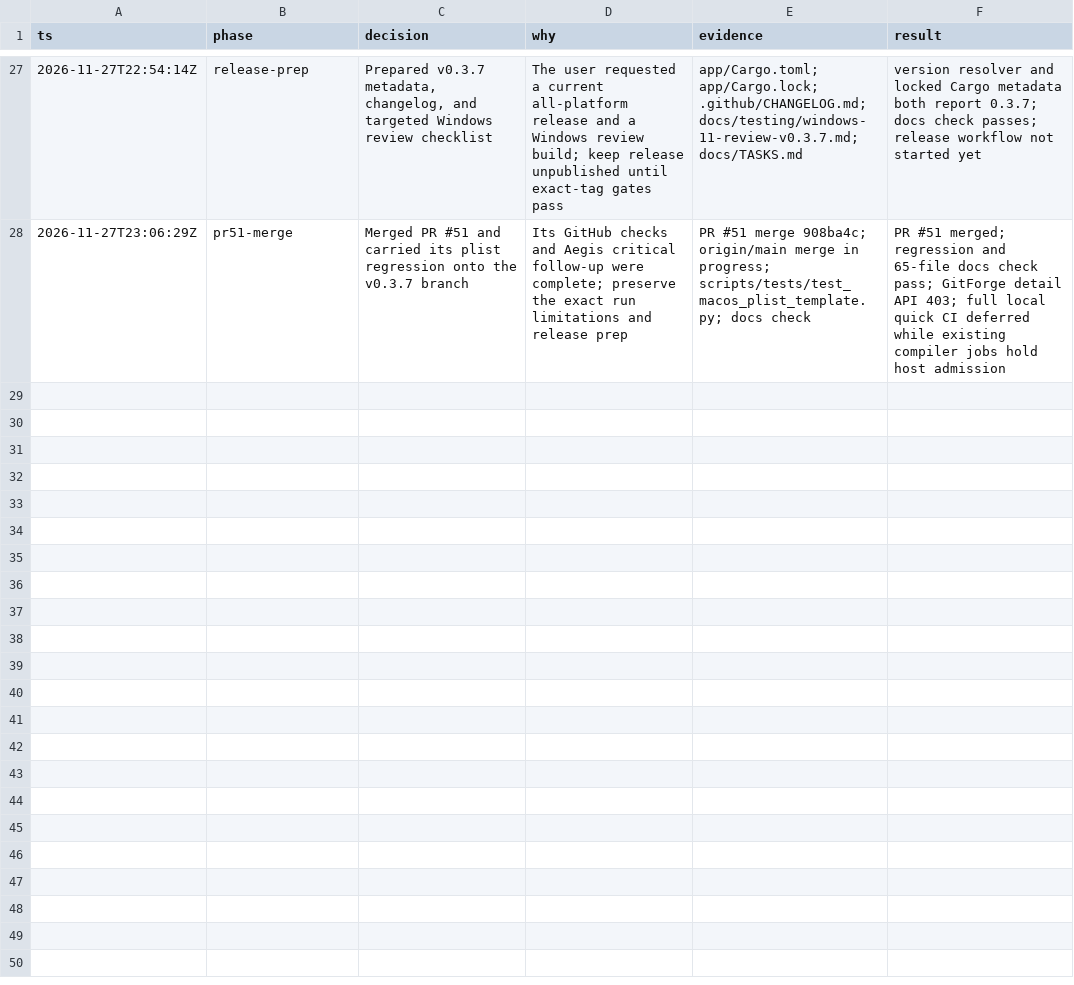
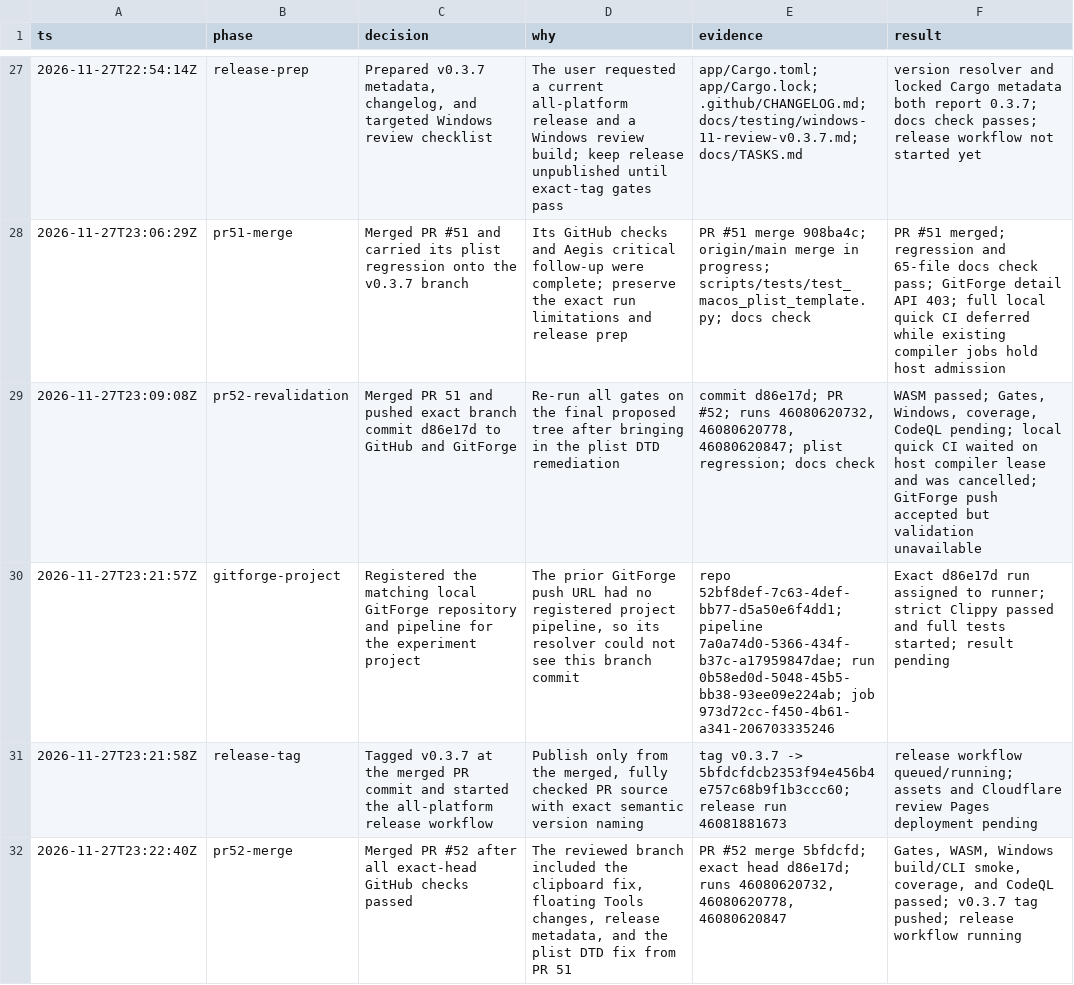
Before and after one commit to aliasfoxkde/FireCraft-CraftAnything-Experiment, a TSV file: .audit/firecraft-run-2026-11-27.tsv, drawn as a sheet; only a part is shown, gaps mark what is left out; the diff covers the shown part only; the diff names each change by its address in the sheet, - before the commit and + after, or states it on an @@ line.

Commit message:
docs: record v0.3.7 release status (#53)
* docs: record v0.3.7 release progress

* docs: map workflows to visual evidence and guides

* docs: refresh published links and release receipts

* docs: record v0.3.7 release and branch inventory

* docs: preserve historical v0.3.2 release receipt

---------

Co-authored-by: Michael Kinney <aliasfoxkde@gmail.com>

```diff
--- a/.audit/firecraft-run-2026-11-27.tsv
+++ b/.audit/firecraft-run-2026-11-27.tsv
+row 29: 2026-11-27T23:09:08Z | pr52-revalidation | Merged PR 51 and pushed exact branch commit d86e17d to GitHub and GitForge | Re-run all gates on the final proposed tree after bringing in the plist DTD remediation | commit d86e17d; PR #52; runs 46080620732, 46080620778, 46080620847; plist regression; docs check | WASM passed; Gates, Windows, coverage, CodeQL pending; local quick CI waited on host compiler lease and was cancelled; GitForge push accepted but validation unavailable
+row 30: 2026-11-27T23:21:57Z | gitforge-project | Registered the matching local GitForge repository and pipeline for the experiment project | The prior GitForge push URL had no registered project pipeline, so its resolver could not see this branch commit | repo 52bf8def-7c63-4def-bb77-d5a50e6f4dd1; pipeline 7a0a74d0-5366-434f-b37c-a17959847dae; run 0b58ed0d-5048-45b5-bb38-93ee09e224ab; job 973d72cc-f450-4b61-a341-206703335246 | Exact d86e17d run assigned to runner; strict Clippy passed and full tests started; result pending
+row 31: 2026-11-27T23:21:58Z | release-tag | Tagged v0.3.7 at the merged PR commit and started the all-platform release workflow | Publish only from the merged, fully checked PR source with exact semantic version naming | tag v0.3.7 -> 5bfdcfdcb2353f94e456b4e757c68b9f1b3ccc60; release run 46081881673 | release workflow queued/running; assets and Cloudflare review Pages deployment pending
+row 32: 2026-11-27T23:22:40Z | pr52-merge | Merged PR #52 after all exact-head GitHub checks passed | The reviewed branch included the clipboard fix, floating Tools changes, release metadata, and the plist DTD fix from PR 51 | PR #52 merge 5bfdcfd; exact head d86e17d; runs 46080620732, 46080620778, 46080620847 | Gates, WASM, Windows build/CLI smoke, coverage, and CodeQL passed; v0.3.7 tag pushed; release workflow running
```
Also changed, not shown: 4 added rows elsewhere in this file, 8 other files.
